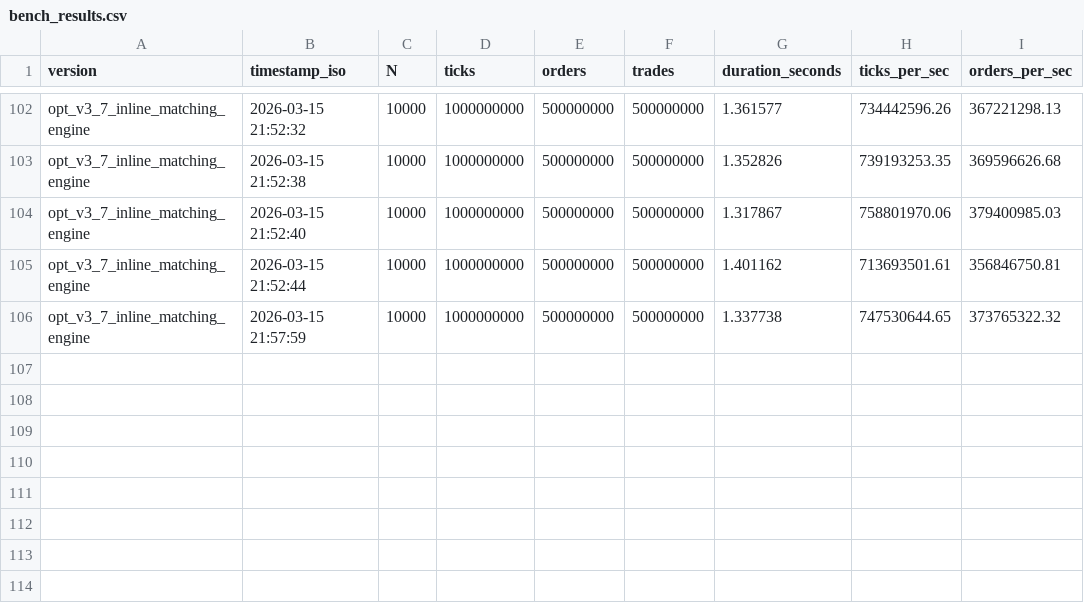
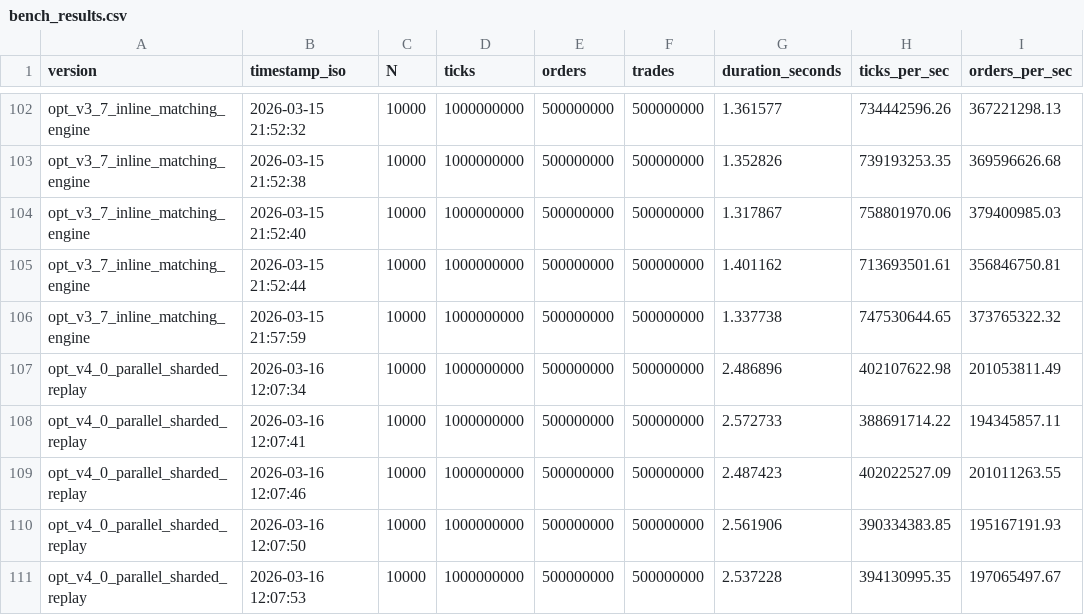
Before and after one commit to hao971111/market-data-replay-engine, a CSV file: bench_results.csv, drawn as a sheet; only a part is shown, gaps mark what is left out.

Commit message:
experiment: prototype sharded parallel bench with per-iteration threads

```diff
--- a/bench_results.csv
+++ b/bench_results.csv
@@ -106 +106,6 @@ opt_v3_7_inline_matching_engine,2026-03-15 21:52:44,10000,1000000000,500000000,5
 opt_v3_7_inline_matching_engine,2026-03-15 21:57:59,10000,1000000000,500000000,500000000,1.337738,747530644.65,373765322.32
+opt_v4_0_parallel_sharded_replay,2026-03-16 12:07:34,10000,1000000000,500000000,500000000,2.486896,402107622.98,201053811.49
+opt_v4_0_parallel_sharded_replay,2026-03-16 12:07:41,10000,1000000000,500000000,500000000,2.572733,388691714.22,194345857.11
+opt_v4_0_parallel_sharded_replay,2026-03-16 12:07:46,10000,1000000000,500000000,500000000,2.487423,402022527.09,201011263.55
+opt_v4_0_parallel_sharded_replay,2026-03-16 12:07:50,10000,1000000000,500000000,500000000,2.561906,390334383.85,195167191.93
+opt_v4_0_parallel_sharded_replay,2026-03-16 12:07:53,10000,1000000000,500000000,500000000,2.537228,394130995.35,197065497.67
```
Also changed, not shown: 2 other files.
